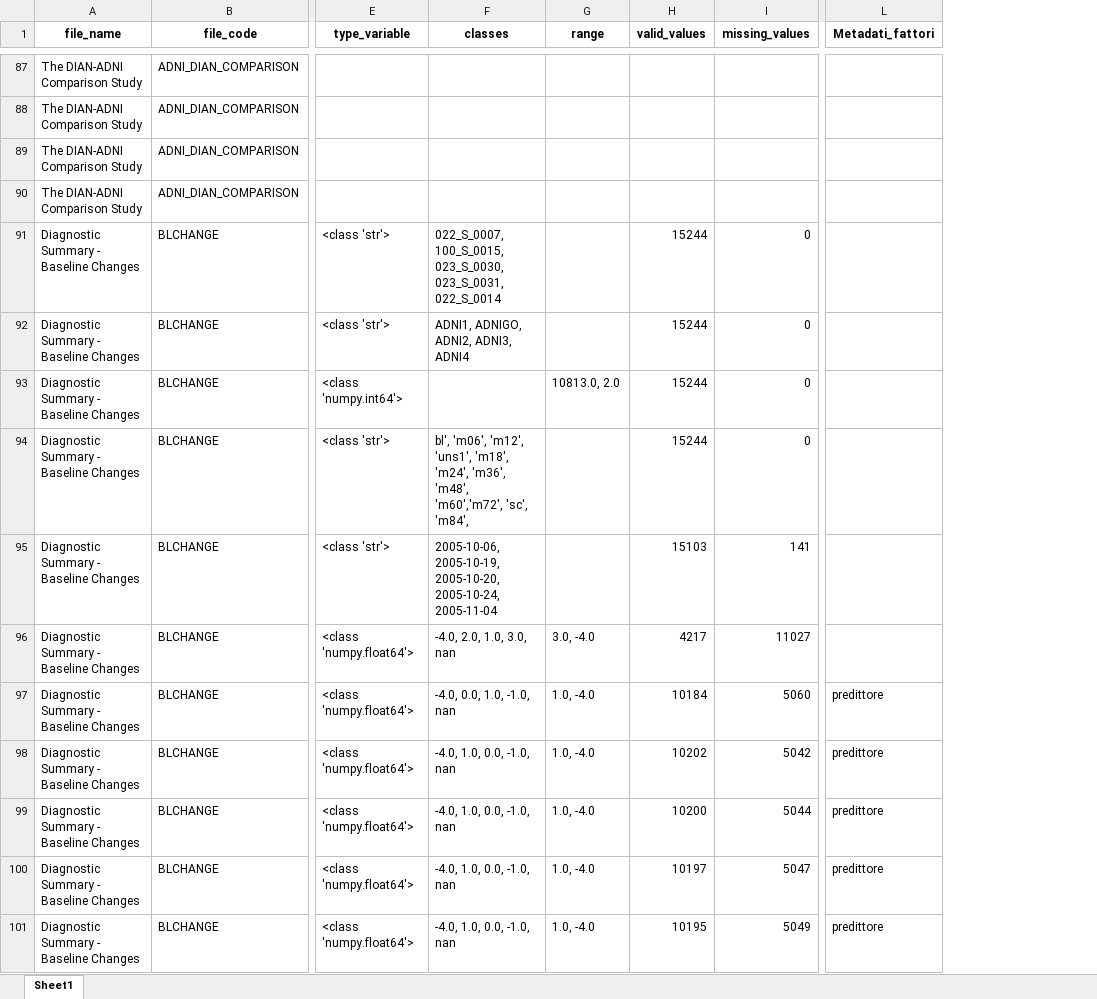
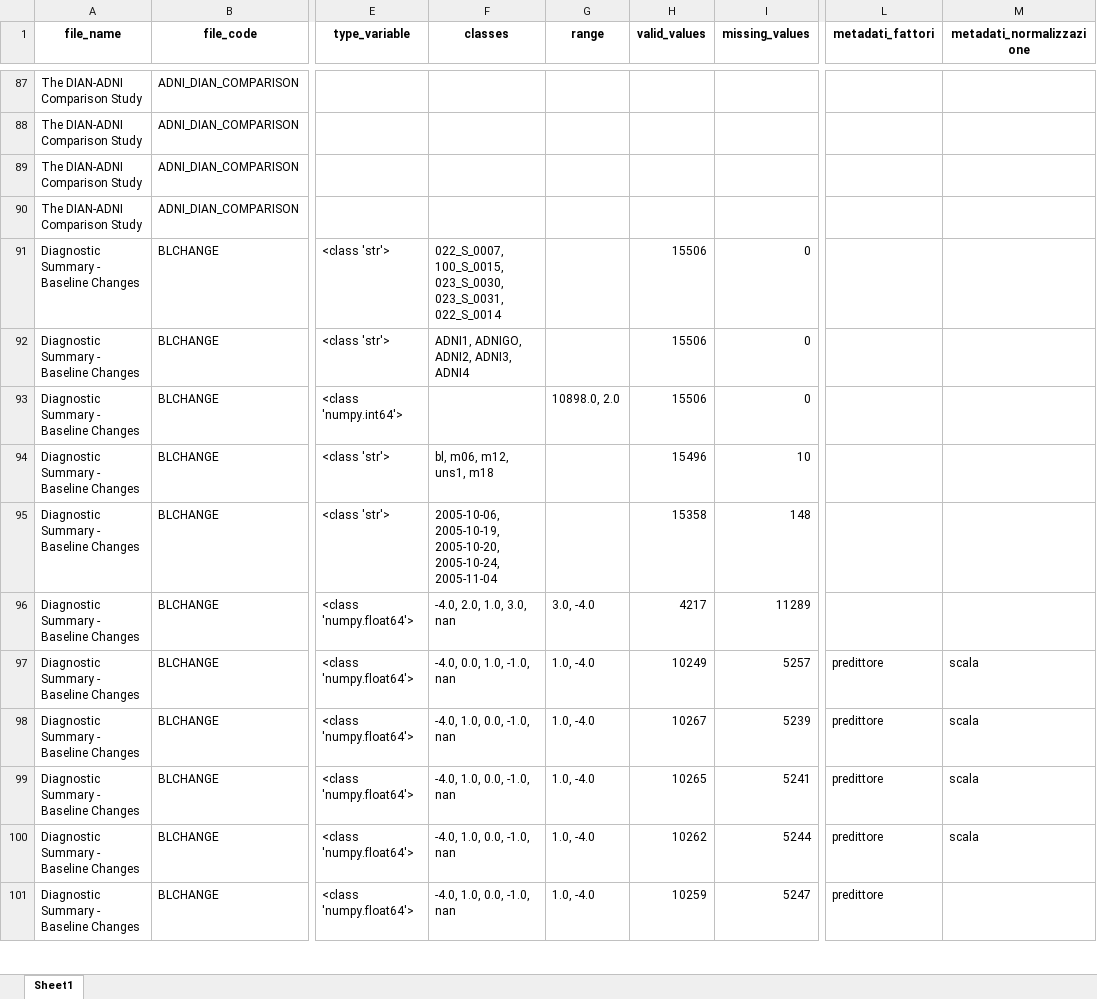
Before and after one commit to ifabfoundation/AIND, an Excel workbook: WP-2/Data_cleaning/ADNI_variables_statistics.xlsx, sheet Sheet1, drawn as a sheet; only a part is shown, gaps mark what is left out; values as stored, in another font and other column widths than the file's, no borders; the diff covers the shown part only; the diff names each change by its address in the sheet, - before the commit and + after, or states it on an @@ line.

```diff
--- a/WP-2/Data_cleaning/ADNI_variables_statistics.xlsx (sheet Sheet1)
+++ b/WP-2/Data_cleaning/ADNI_variables_statistics.xlsx (sheet Sheet1)
+column M (metadati_normalizzazione), rows 97-100: all scala
-L1: Metadati_fattori
+L1: metadati_fattori
-H91:H93 (valid_values): 15244
+H91:H93 (valid_values): 15506
-G93 (range): 10813.0, 2.0
+G93 (range): 10898.0, 2.0
-F94 (classes): bl', 'm06', 'm12', 'uns1', 'm18', 'm24', 'm36', 'm48', 'm60','m72', 'sc', 'm84',
+F94 (classes): bl, m06, m12, uns1, m18
-H94 (valid_values): 15244
+H94 (valid_values): 15496
-I94 (missing_values): 0
+I94 (missing_values): 10
-H95 (valid_values): 15103
+H95 (valid_values): 15358
-I95 (missing_values): 141
+I95 (missing_values): 148
-I96 (missing_values): 11027
+I96 (missing_values): 11289
-H97 (valid_values): 10184
+H97 (valid_values): 10249
-I97 (missing_values): 5060
+I97 (missing_values): 5257
-H98 (valid_values): 10202
+H98 (valid_values): 10267
-I98 (missing_values): 5042
+I98 (missing_values): 5239
-H99 (valid_values): 10200
+H99 (valid_values): 10265
-I99 (missing_values): 5044
+I99 (missing_values): 5241
-H100 (valid_values): 10197
+H100 (valid_values): 10262
-I100 (missing_values): 5047
+I100 (missing_values): 5244
-H101 (valid_values): 10195
+H101 (valid_values): 10259
-I101 (missing_values): 5049
+I101 (missing_values): 5247
```
Also changed, not shown: 88 edited cells elsewhere in this sheet, WP-2/Data_cleaning/ADNI_variables_cleaned1.xlsx, WP-2/Data_cleaning/ADNI_variables_cleaned2.xlsx, 12 other files.
